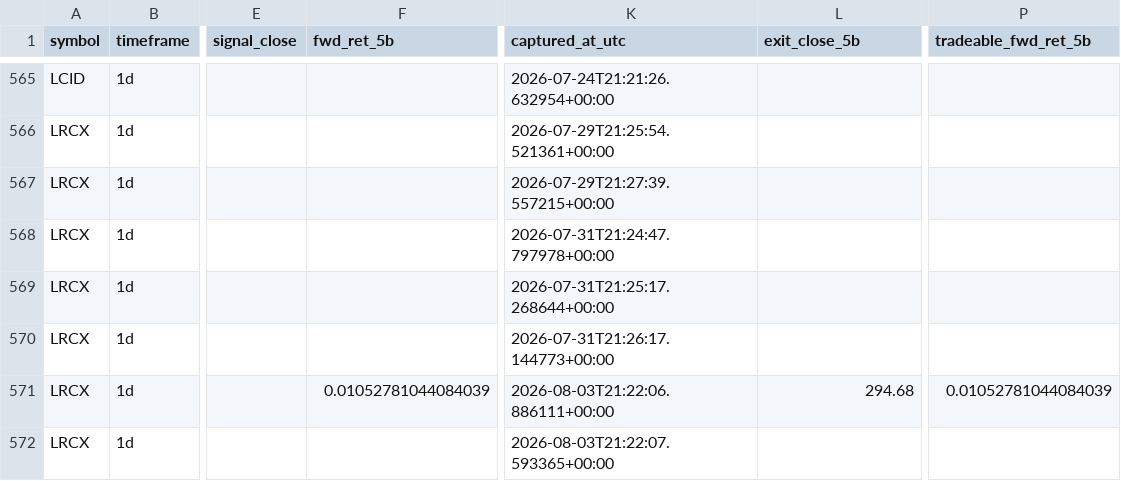
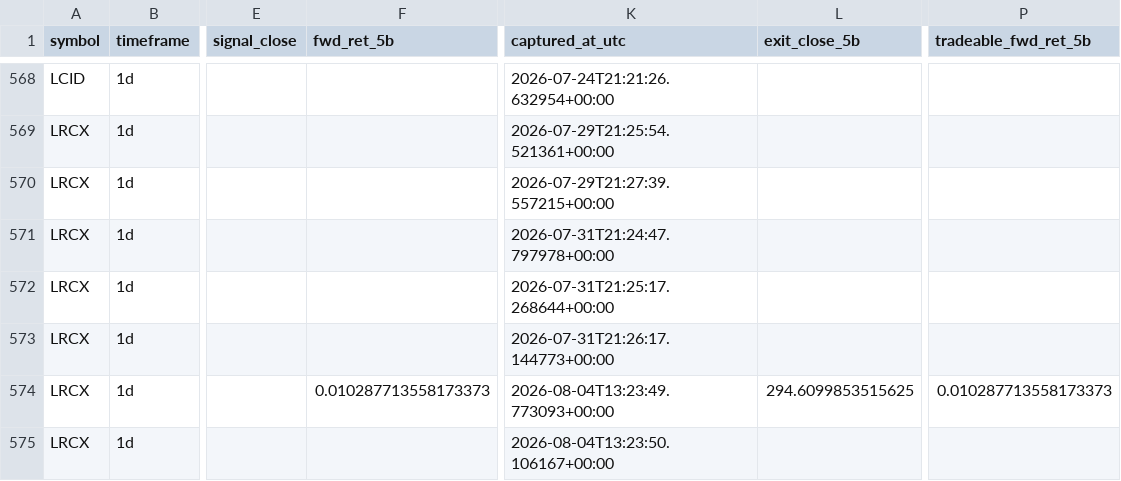
Before and after one commit to 6ixtyn9-sudo/Price, a CSV file: localdata/live_forward_returns.csv, drawn as a sheet; only a part is shown, gaps mark what is left out; addresses are those after the commit; the diff covers the shown part only; the diff names each change by its address in the sheet, - before the commit and + after, or states it on an @@ line.

```diff
--- a/localdata/live_forward_returns.csv
+++ b/localdata/live_forward_returns.csv
-F574 (fwd_ret_5b): 0.01052781044084039
+F574 (fwd_ret_5b): 0.010287713558173373
-K574 (captured_at_utc): 2026-08-03T21:22:06.886111+00:00
+K574 (captured_at_utc): 2026-08-04T13:23:49.773093+00:00
-L574 (exit_close_5b): 294.68
+L574 (exit_close_5b): 294.6099853515625
-P574 (tradeable_fwd_ret_5b): 0.01052781044084039
+P574 (tradeable_fwd_ret_5b): 0.010287713558173373
-K575 (captured_at_utc): 2026-08-03T21:22:07.593365+00:00
+K575 (captured_at_utc): 2026-08-04T13:23:50.106167+00:00
```
Also changed, not shown: 7 added rows and 17 edited cells elsewhere in this file, localdata/trade_journal.csv, 2 other files.
